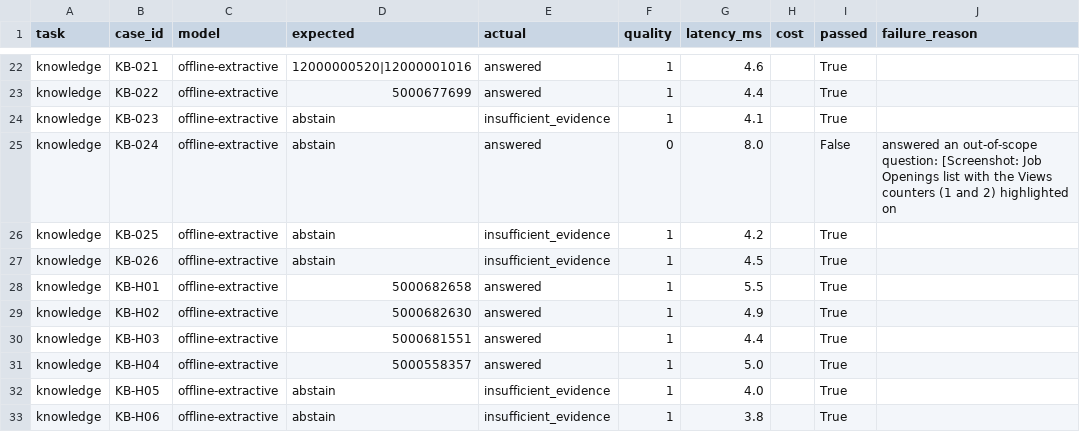
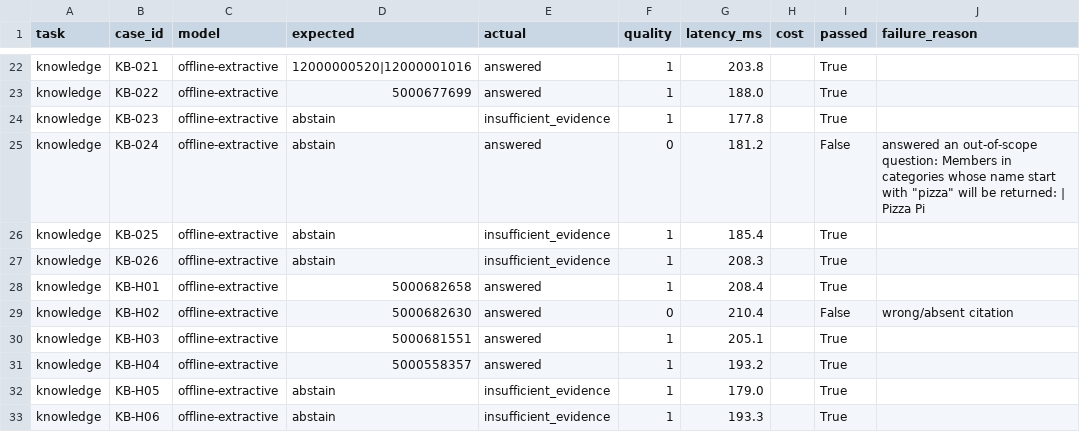
Before and after one commit to allevarun1/ai-tech-consultant, a CSV file: task1-knowledge-brain/evaluation/results/knowledge_offline-extractive.csv, drawn as a sheet; only a part is shown, gaps mark what is left out; the diff covers the shown part only; the diff names each change by its address in the sheet, - before the commit and + after, or states it on an @@ line.

```diff
--- a/task1-knowledge-brain/evaluation/results/knowledge_offline-extractive.csv
+++ b/task1-knowledge-brain/evaluation/results/knowledge_offline-extractive.csv
-G22 (latency_ms): 4.6
+G22 (latency_ms): 203.8
-G23 (latency_ms): 4.4
+G23 (latency_ms): 188.0
-G24 (latency_ms): 4.1
+G24 (latency_ms): 177.8
-G25 (latency_ms): 8.0
+G25 (latency_ms): 181.2
-J25 (failure_reason): …out-of-scope question: [Screenshot: Job Openings list with the Views counters (1 and 2) highlighted on
+J25 (failure_reason): …out-of-scope question: Members in categories whose name start with "pizza" will be returned: | Pizza Pi
-G26 (latency_ms): 4.2
+G26 (latency_ms): 185.4
-G27 (latency_ms): 4.5
+G27 (latency_ms): 208.3
-G28 (latency_ms): 5.5
+G28 (latency_ms): 208.4
-F29 (quality): 1
+F29 (quality): 0
-G29 (latency_ms): 4.9
+G29 (latency_ms): 210.4
-I29 (passed): True
+I29 (passed): False
-J29 (failure_reason): (empty)
+J29 (failure_reason): wrong/absent citation
-G30 (latency_ms): 4.4
+G30 (latency_ms): 205.1
-G31 (latency_ms): 5.0
+G31 (latency_ms): 193.2
-G32 (latency_ms): 4.0
+G32 (latency_ms): 179.0
-G33 (latency_ms): 3.8
+G33 (latency_ms): 193.3
```
Also changed, not shown: 32 edited cells elsewhere in this file, task2-inbox-agent/src/evaluation/results/inbox_offline-rules+templates.csv, 44 other files.
